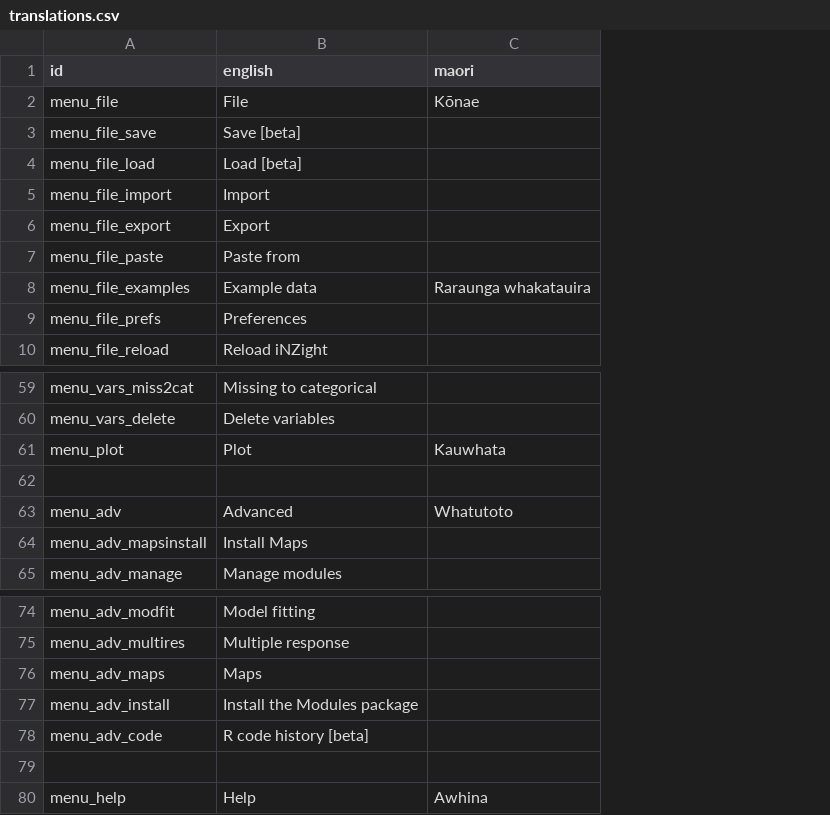
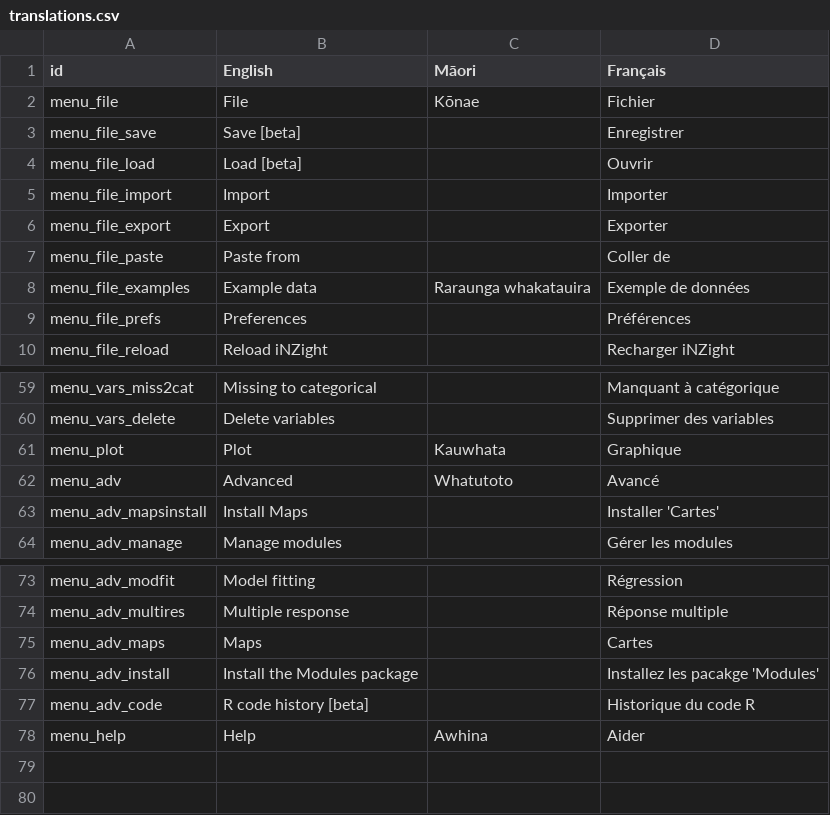
Before and after one commit to iNZightVIT/iNZight, a CSV file: inst/translations.csv, drawn as a sheet; only a part is shown, gaps mark what is left out; removed rows and columns are numbered as before the commit, all else as after; the diff names each change by its address in the sheet, - before the commit and + after, or states it on an @@ line.

Commit message:
add french translation as a secondary test

```diff
--- a/inst/translations.csv
+++ b/inst/translations.csv
+column D (Français), rows 2-10: Fichier | Enregistrer | Ouvrir | Importer | Exporter | Coller de | Exemple de données | Préférences | Recharger iNZight; rows 59-64: Manquant à catégorique | Supprimer des variables | Graphique | Avancé | Installer 'Cartes' | Gérer les modules; rows 73-78: Régression | Réponse multiple | Cartes | Installez les pacakge 'Modules' | Historique du code R | Aider
-B1: english
+B1: English
-C1: maori
+C1: Māori
-row 62: (empty)
-row 79: (empty)
```
Also changed, not shown: 2 other files.
